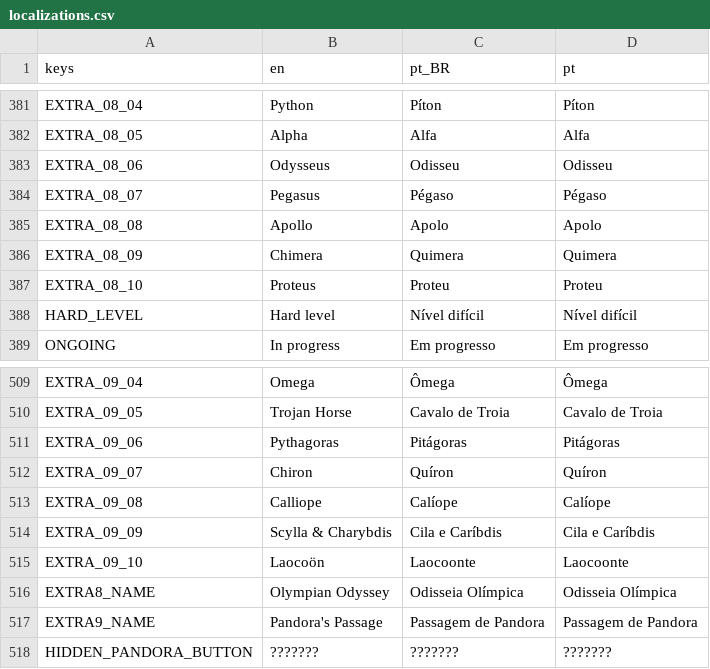
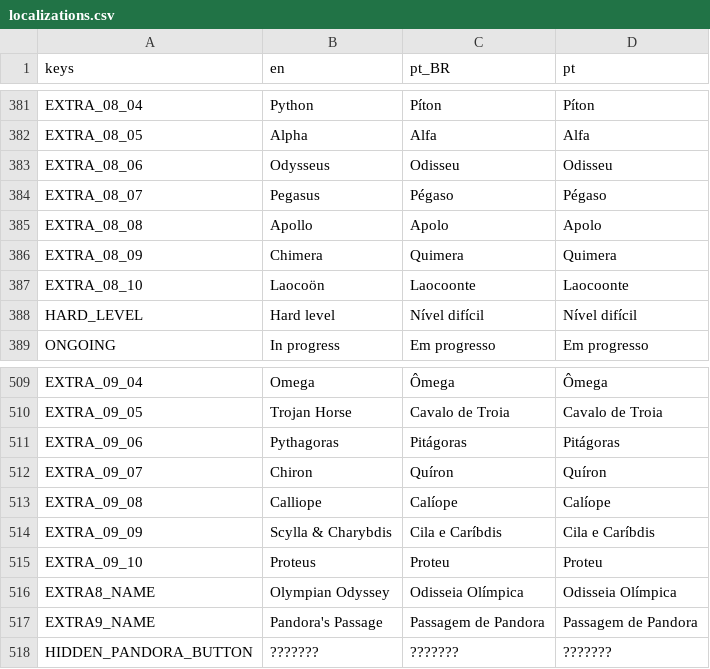
Before and after one commit to MarvellousSoft/liquidum, a CSV file: project/localization/localizations.csv, drawn as a sheet; only a part is shown, gaps mark what is left out.

```diff
--- a/project/localization/localizations.csv
+++ b/project/localization/localizations.csv
@@ -386,3 +386,3 @@ EXTRA_08_08,Apollo,Apolo,Apolo
 EXTRA_08_09,Chimera,Quimera,Quimera
-EXTRA_08_10,Proteus,Proteu,Proteu
+EXTRA_08_10,Laocoön,Laocoonte,Laocoonte
 HARD_LEVEL,Hard level,Nível difícil,Nível difícil
@@ -514,3 +514,3 @@ EXTRA_09_08,Calliope,Calíope,Calíope
 EXTRA_09_09,Scylla & Charybdis,Cila e Caríbdis,Cila e Caríbdis
-EXTRA_09_10,Laocoön,Laocoonte,Laocoonte
+EXTRA_09_10,Proteus,Proteu,Proteu
 EXTRA8_NAME,Olympian Odyssey,Odisseia Olímpica,Odisseia Olímpica
```
Also changed, not shown: 2 other files.
